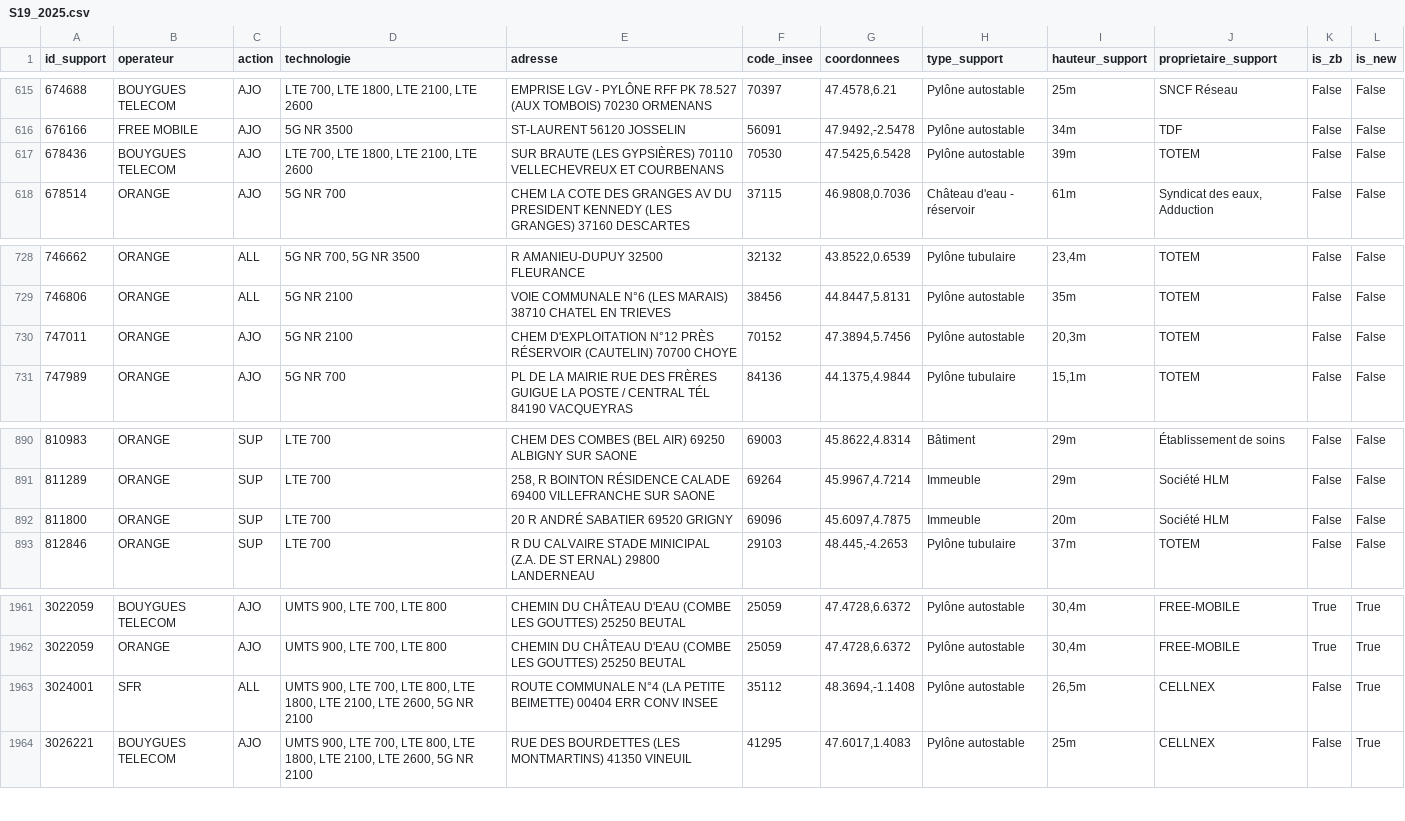
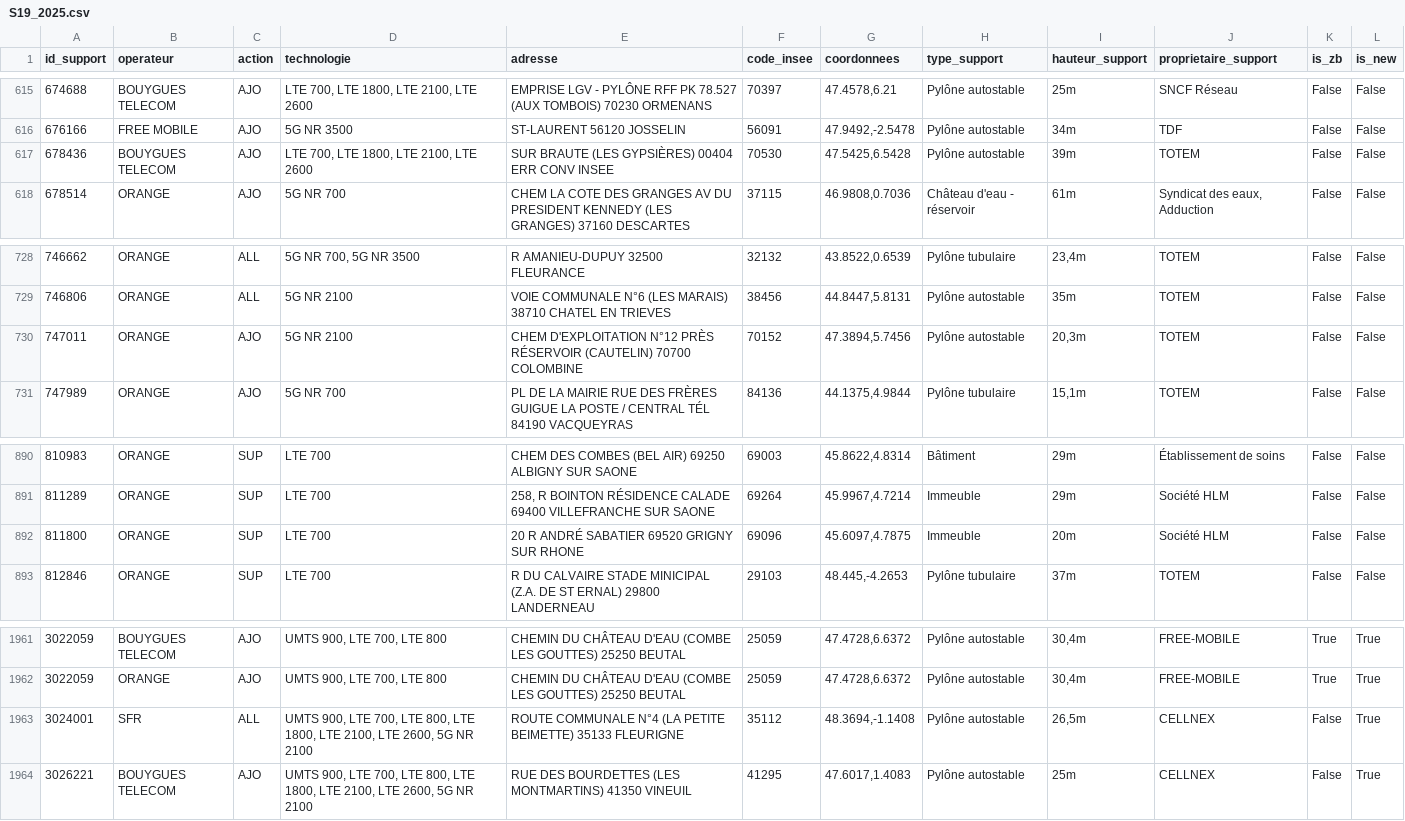
Before and after one commit to fraetech/maj-hebdo, a CSV file: files/hebdo/S19_2025.csv, drawn as a sheet; only a part is shown, gaps mark what is left out.

```diff
--- a/files/hebdo/S19_2025.csv
+++ b/files/hebdo/S19_2025.csv
@@ -616,3 +616,3 @@ id_support,operateur,action,technologie,adresse,code_insee,coordonnees,type_supp
 676166,FREE MOBILE,AJO,5G NR 3500,ST-LAURENT 56120 JOSSELIN,56091,"47.9492,-2.5478",Pylône autostable,34m,TDF,False,False
-678436,BOUYGUES TELECOM,AJO,"LTE 700, LTE 1800, LTE 2100, LTE 2600",SUR BRAUTE (LES GYPSIÈRES) 70110 VELLECHEVREUX ET COURBENANS,70530,"47.5425,6.5428",Pylône autostable,39m,TOTEM,False,False
+678436,BOUYGUES TELECOM,AJO,"LTE 700, LTE 1800, LTE 2100, LTE 2600",SUR BRAUTE (LES GYPSIÈRES) 00404 ERR CONV INSEE,70530,"47.5425,6.5428",Pylône autostable,39m,TOTEM,False,False
 678514,ORANGE,AJO,5G NR 700,CHEM LA COTE DES GRANGES AV DU PRESIDENT KENNEDY (LES GRANGES) 37160 DESCARTES,37115,"46.9808,0.7036",Château d'eau - réservoir,61m,"Syndicat des eaux, Adduction",False,False
@@ -729,3 +729,3 @@ id_support,operateur,action,technologie,adresse,code_insee,coordonnees,type_supp
 746806,ORANGE,ALL,5G NR 2100,VOIE COMMUNALE N°6 (LES MARAIS) 38710 CHATEL EN TRIEVES,38456,"44.8447,5.8131",Pylône autostable,35m,TOTEM,False,False
-747011,ORANGE,AJO,5G NR 2100,CHEM D'EXPLOITATION N°12 PRÈS RÉSERVOIR (CAUTELIN) 70700 CHOYE,70152,"47.3894,5.7456",Pylône autostable,"20,3m",TOTEM,False,False
+747011,ORANGE,AJO,5G NR 2100,CHEM D'EXPLOITATION N°12 PRÈS RÉSERVOIR (CAUTELIN) 70700 COLOMBINE,70152,"47.3894,5.7456",Pylône autostable,"20,3m",TOTEM,False,False
 747989,ORANGE,AJO,5G NR 700,PL DE LA MAIRIE RUE DES FRÈRES GUIGUE LA POSTE / CENTRAL TÉL 84190 VACQUEYRAS,84136,"44.1375,4.9844",Pylône tubulaire,"15,1m",TOTEM,False,False
@@ -891,3 +891,3 @@ id_support,operateur,action,technologie,adresse,code_insee,coordonnees,type_supp
 811289,ORANGE,SUP,LTE 700,"258, R BOINTON RÉSIDENCE CALADE 69400 VILLEFRANCHE SUR SAONE",69264,"45.9967,4.7214",Immeuble,29m,Société HLM,False,False
-811800,ORANGE,SUP,LTE 700,20 R ANDRÉ SABATIER 69520 GRIGNY,69096,"45.6097,4.7875",Immeuble,20m,Société HLM,False,False
+811800,ORANGE,SUP,LTE 700,20 R ANDRÉ SABATIER 69520 GRIGNY SUR RHONE,69096,"45.6097,4.7875",Immeuble,20m,Société HLM,False,False
 812846,ORANGE,SUP,LTE 700,R DU CALVAIRE STADE MINICIPAL (Z.A. DE ST ERNAL) 29800 LANDERNEAU,29103,"48.445,-4.2653",Pylône tubulaire,37m,TOTEM,False,False
@@ -1962,3 +1962,3 @@ id_support,operateur,action,technologie,adresse,code_insee,coordonnees,type_supp
 3022059,ORANGE,AJO,"UMTS 900, LTE 700, LTE 800",CHEMIN DU CHÂTEAU D'EAU (COMBE LES GOUTTES) 25250 BEUTAL,25059,"47.4728,6.6372",Pylône autostable,"30,4m",FREE-MOBILE,True,True
-3024001,SFR,ALL,"UMTS 900, LTE 700, LTE 800, LTE 1800, LTE 2100, LTE 2600, 5G NR 2100",ROUTE COMMUNALE N°4 (LA PETITE BEIMETTE) 00404 ERR CONV INSEE,35112,"48.3694,-1.1408",Pylône autostable,"26,5m",CELLNEX,False,True
+3024001,SFR,ALL,"UMTS 900, LTE 700, LTE 800, LTE 1800, LTE 2100, LTE 2600, 5G NR 2100",ROUTE COMMUNALE N°4 (LA PETITE BEIMETTE) 35133 FLEURIGNE,35112,"48.3694,-1.1408",Pylône autostable,"26,5m",CELLNEX,False,True
 3026221,BOUYGUES TELECOM,AJO,"UMTS 900, LTE 700, LTE 800, LTE 1800, LTE 2100, LTE 2600, 5G NR 2100",RUE DES BOURDETTES (LES MONTMARTINS) 41350 VINEUIL,41295,"47.6017,1.4083",Pylône autostable,25m,CELLNEX,False,True
```
Also changed, not shown: files/hebdo/bouygues.csv, files/hebdo/index.csv, 3 other files.
